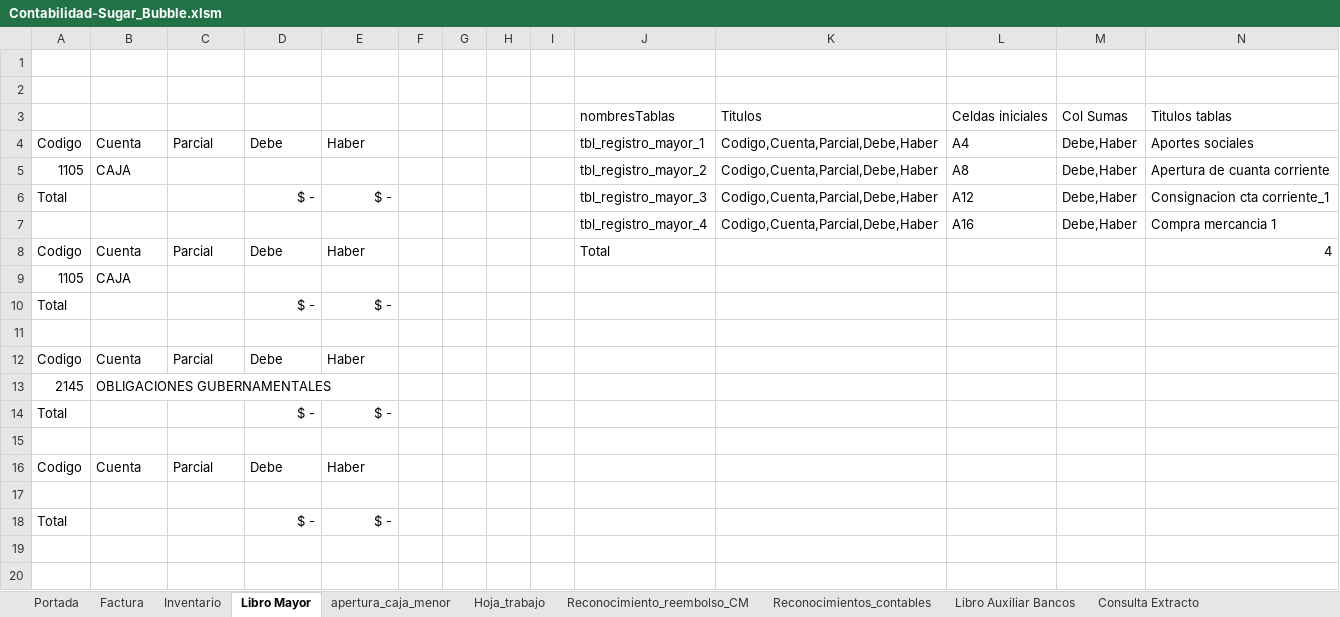
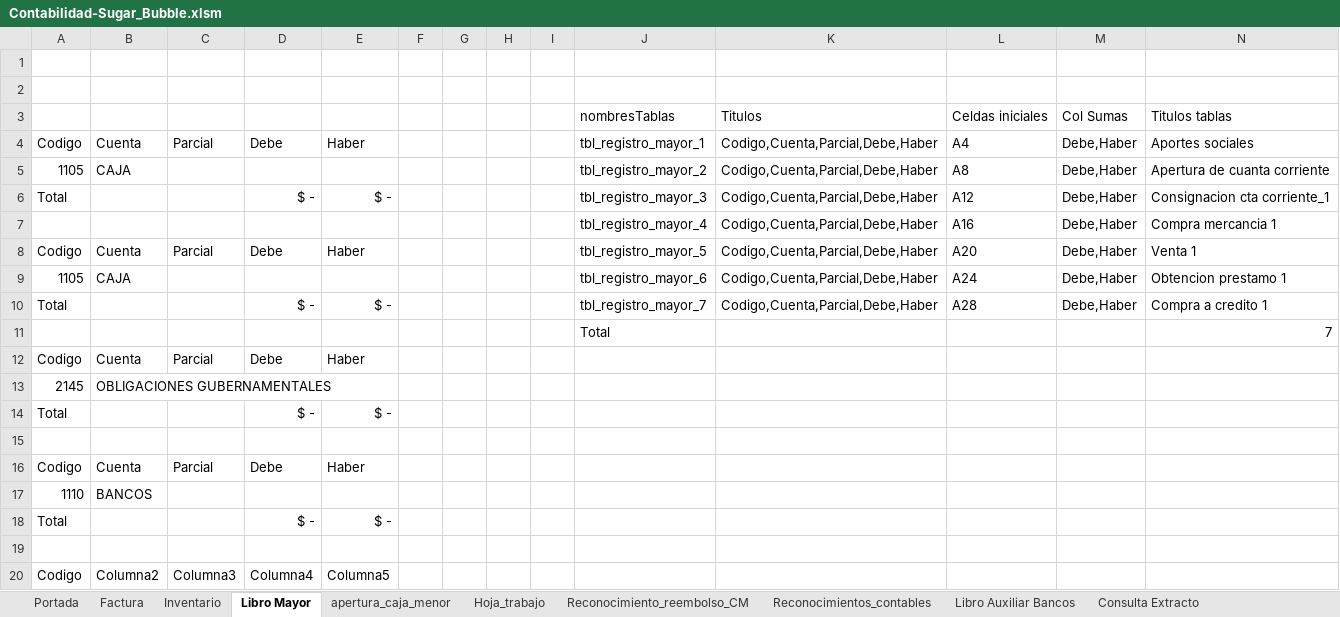
Before and after one commit to Acinorev07/Contabilidad-Sugar-Bubble-en-Excell, an Excel workbook: Contabilidad-Sugar_Bubble.xlsm, sheet Libro Mayor, drawn as a sheet; values as stored, in another font and other column widths than the file's, no borders; charts and pictures and table styles not drawn; removed rows and columns are numbered as before the commit, all else as after; the diff names each change by its address in the sheet, - before the commit and + after, or states it on an @@ line.

Commit message:
En este commit implementamos de forma correcta el codigo para obtener los nombres de todas la tablas de la tabla madre y que se detecte cuando en estas tablas se modifico una celda en la columna Codigo para que se obtenga la cuenta de la hoja de cuentas

```diff
--- a/Contabilidad-Sugar_Bubble.xlsm (sheet Libro Mayor)
+++ b/Contabilidad-Sugar_Bubble.xlsm (sheet Libro Mayor)
-J8 (nombresTablas): Total
+J8 (nombresTablas): tbl_registro_mayor_5
-K8 (Titulos): (empty)
+K8 (Titulos): Codigo,Cuenta,Parcial,Debe,Haber
-L8 (Celdas iniciales): (empty)
+L8 (Celdas iniciales): A20
-M8 (Col Sumas): (empty)
+M8 (Col Sumas): Debe,Haber
-N8 (Titulos tablas): 4
+N8 (Titulos tablas): Venta 1
-row 9: 1105 | CAJA
+row 9: 1105 | CAJA |  |  |  |  |  |  |  | tbl_registro_mayor_6 | Codigo,Cuenta,Parcial,Debe,Haber | A24 | Debe,Haber | Obtencion prestamo 1
-J10 (nombresTablas): (empty)
+J10 (nombresTablas): tbl_registro_mayor_7
-K10 (Titulos): (empty)
+K10 (Titulos): Codigo,Cuenta,Parcial,Debe,Haber
-L10 (Celdas iniciales): (empty)
+L10 (Celdas iniciales): A28
-M10 (Col Sumas): (empty)
+M10 (Col Sumas): Debe,Haber
-N10 (Titulos tablas): (empty)
+N10 (Titulos tablas): Compra a credito 1
-row 11: (empty)
+row 11:  |  |  |  |  |  |  |  |  | Total |  |  |  | 7
+row 17: 1110 | BANCOS
+row 20: Codigo | Columna2 | Columna3 | Columna4 | Columna5
```
